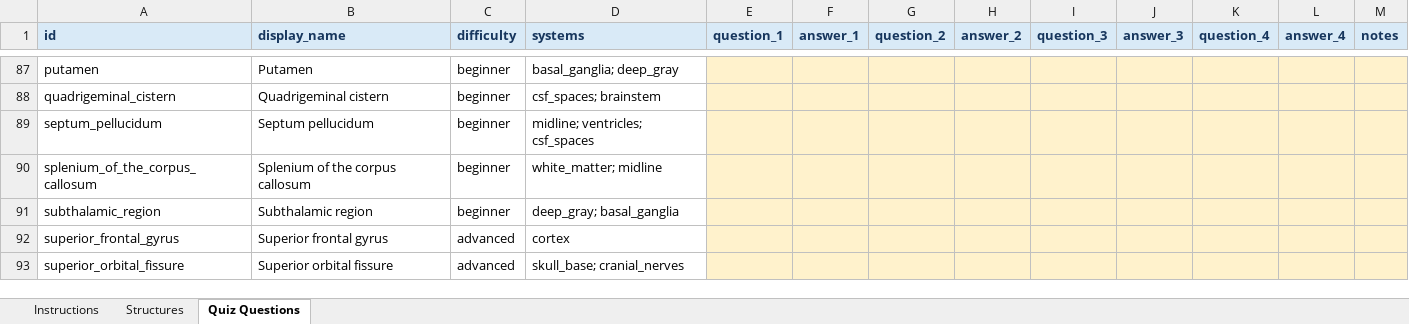
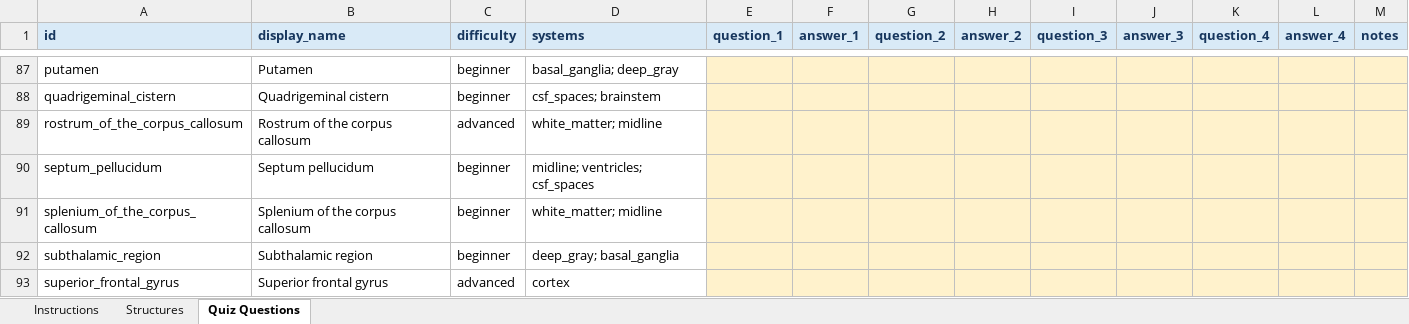
Before and after one commit to sid-dogra/neuroradiology-quizzer, an Excel workbook: data/finalized/curation/brain_mri_curation.xlsx, sheet Quiz Questions, drawn as a sheet; only a part is shown, gaps mark what is left out; the shorter side is filled out with more unchanged rows; values as stored, in another font and other column widths than the file's, no borders; table styles not drawn; the diff names each change by its address in the sheet, - before the commit and + after, or states it on an @@ line.

```diff
--- a/data/finalized/curation/brain_mri_curation.xlsx (sheet Quiz Questions)
+++ b/data/finalized/curation/brain_mri_curation.xlsx (sheet Quiz Questions)
+row 89: rostrum_of_the_corpus_callosum | Rostrum of the corpus callosum | advanced | white_matter; midline
```
Also changed, not shown: sheet Structures, sheet Instructions, 8 other files.
